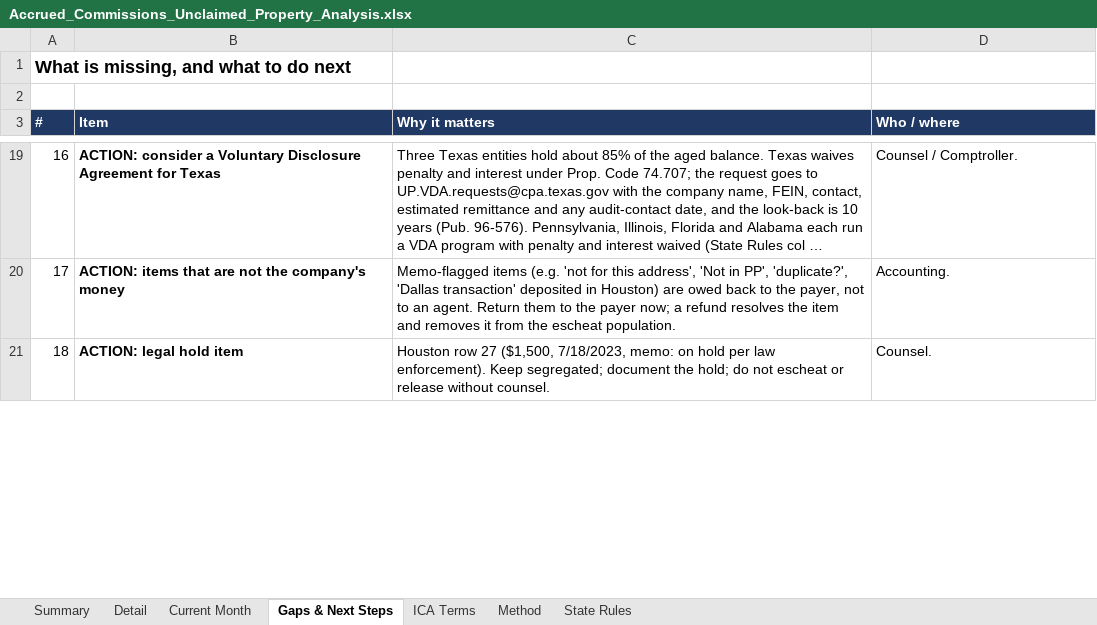
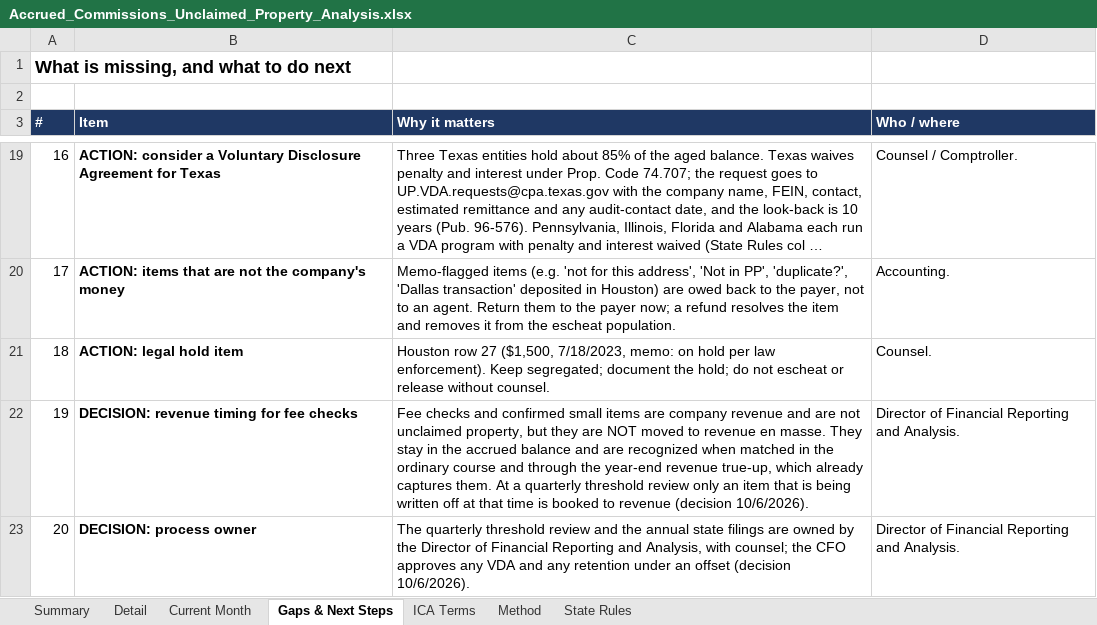
Before and after one commit to lmurrellURE/Claude-Code, an Excel workbook: accrued-commissions-analysis/Accrued_Commissions_Unclaimed_Property_Analysis.xlsx, sheet Gaps & Next Steps, drawn as a sheet; only a part is shown, gaps mark what is left out; long unchanged cells end in …; values as stored, in another font and other column widths than the file's, no borders; the diff covers the shown part only; the diff names each change by its address in the sheet, - before the commit and + after, or states it on an @@ line.

```diff
--- a/accrued-commissions-analysis/Accrued_Commissions_Unclaimed_Property_Analysis.xlsx (sheet Gaps & Next Steps)
+++ b/accrued-commissions-analysis/Accrued_Commissions_Unclaimed_Property_Analysis.xlsx (sheet Gaps & Next Steps)
+row 22: 19 | DECISION: revenue timing for fee checks | Fee checks and confirmed small items are company revenue and are not unclaimed property, but they are NOT moved to revenue en masse. They stay in the accrued balance and are recognized when matched in the ordinary course and through the year-end revenue true-up, which already captures them. At a quarterly threshold review only an item that is being written off at that time is booked to revenue (decision 10/6/2026). | Director of Financial Reporting and Analysis.
+row 23: 20 | DECISION: process owner | The quarterly threshold review and the annual state filings are owned by the Director of Financial Reporting and Analysis, with counsel; the CFO approves any VDA and any retention under an offset (decision 10/6/2026). | Director of Financial Reporting and Analysis.
```
Also changed, not shown: 1 added row, 2 edited cells and row numbers in column A elsewhere in this sheet, sheet Summary, sheet State Rules, sheet Detail, 6 other files.
